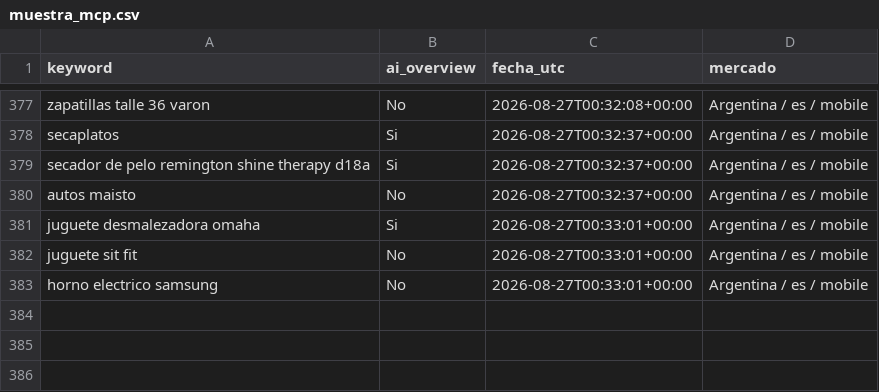
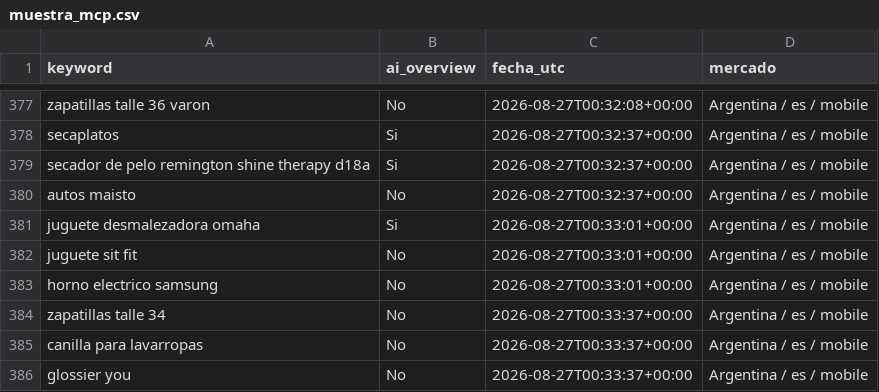
Before and after one commit to NFerreiro/lawebpiola, a CSV file: estado/muestra_mcp.csv, drawn as a sheet; only a part is shown, gaps mark what is left out.

```diff
--- a/estado/muestra_mcp.csv
+++ b/estado/muestra_mcp.csv
@@ -383 +383,4 @@ juguete sit fit,No,2026-08-27T00:33:01+00:00,Argentina / es / mobile
 horno electrico samsung,No,2026-08-27T00:33:01+00:00,Argentina / es / mobile
+zapatillas talle 34,No,2026-08-27T00:33:37+00:00,Argentina / es / mobile
+canilla para lavarropas,No,2026-08-27T00:33:37+00:00,Argentina / es / mobile
+glossier you,No,2026-08-27T00:33:37+00:00,Argentina / es / mobile
```
